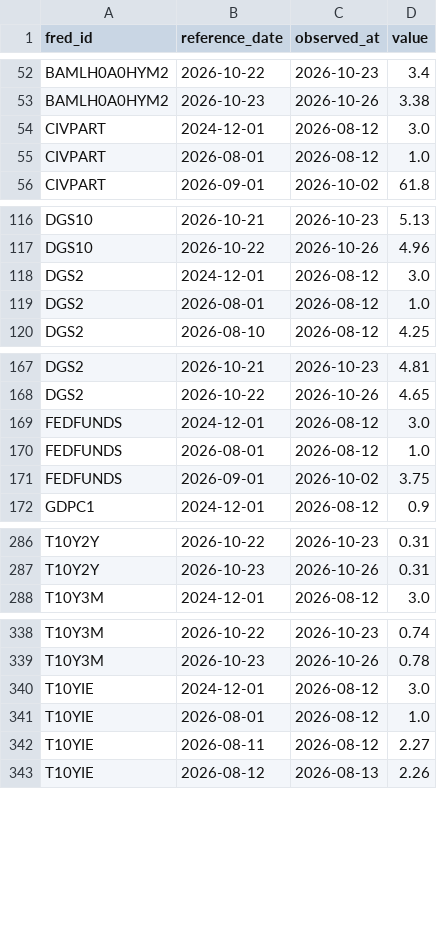
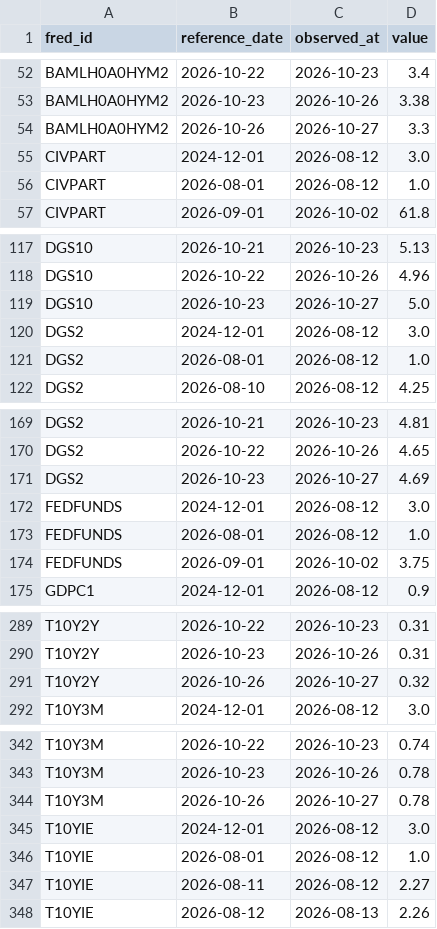
Before and after one commit to weiting1226/stock, a CSV file: data/macro/release_log.csv, drawn as a sheet; only a part is shown, gaps mark what is left out; the diff covers the shown part only; the diff names each change by its address in the sheet, - before the commit and + after, or states it on an @@ line.

```diff
--- a/data/macro/release_log.csv
+++ b/data/macro/release_log.csv
+row 54: BAMLH0A0HYM2 | 2026-10-26 | 2026-10-27 | 3.3
+row 119: DGS10 | 2026-10-23 | 2026-10-27 | 5.0
+row 171: DGS2 | 2026-10-23 | 2026-10-27 | 4.69
+row 291: T10Y2Y | 2026-10-26 | 2026-10-27 | 0.32
+row 344: T10Y3M | 2026-10-26 | 2026-10-27 | 0.78
```
Also changed, not shown: 2 added rows elsewhere in this file, data/macro/scan_log.csv, 1 other file.
